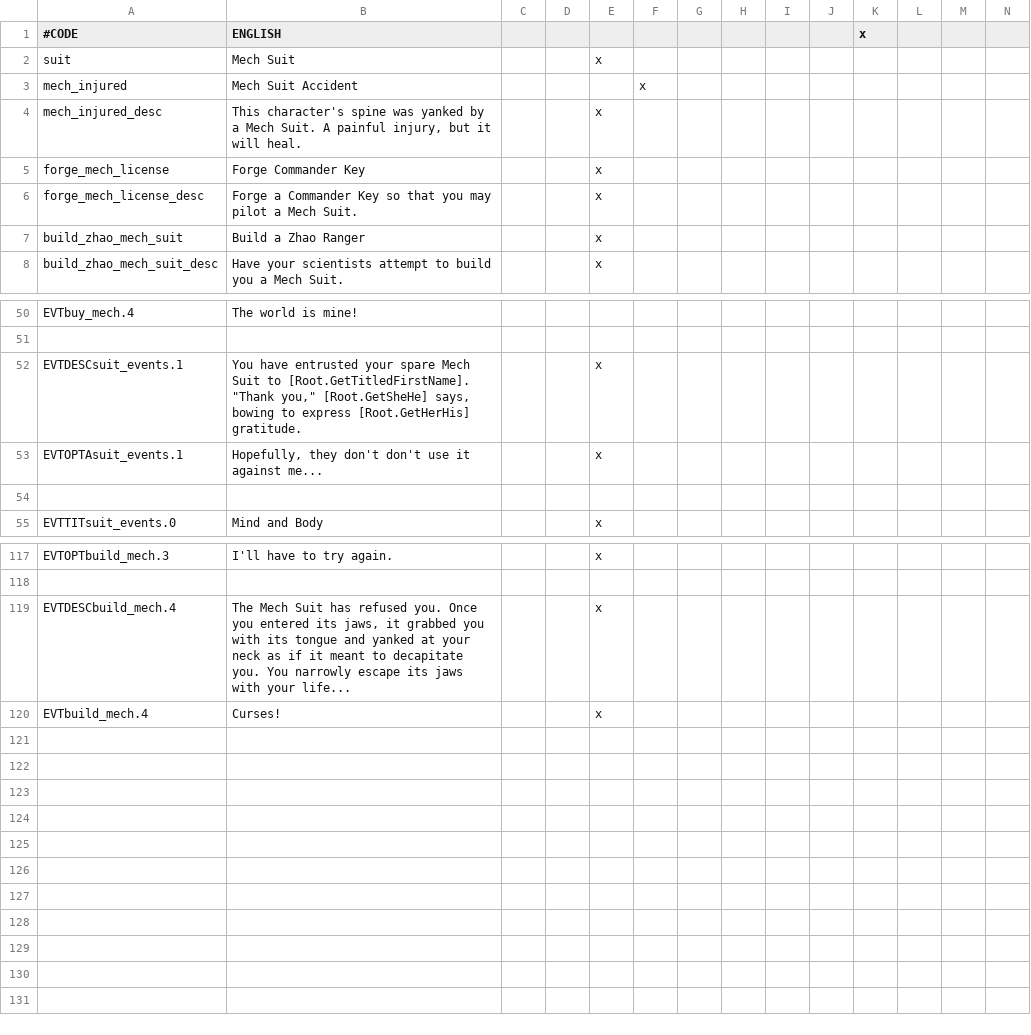
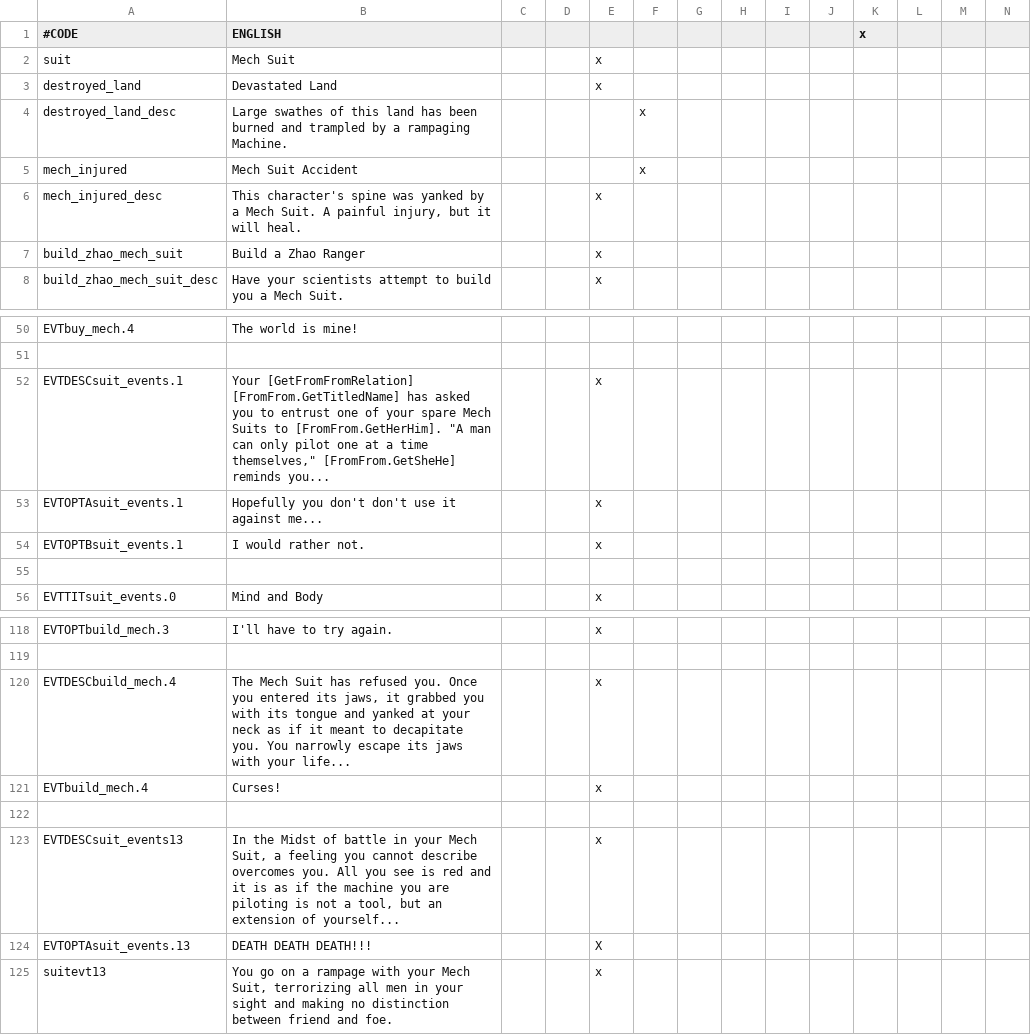
Before and after one commit to Zombaxx/MiddleMars, a CSV file: Middle Mars/localisation/mech_pilot_events.csv, drawn as a sheet; only a part is shown, gaps mark what is left out; removed rows and columns are numbered as before the commit, all else as after; rows hold the shown columns only; the diff names each change by its address in the sheet, - before the commit and + after, or states it on an @@ line.

```diff
--- a/Middle Mars/localisation/mech_pilot_events.csv
+++ b/Middle Mars/localisation/mech_pilot_events.csv
+row 3: destroyed_land | Devastated Land |  |  | x
+row 4: destroyed_land_desc | Large swathes of this land has been burned and trampled by a rampaging Machine. |  |  |  | x
-row 5: forge_mech_license | Forge Commander Key |  |  | x
-row 6: forge_mech_license_desc | Forge a Commander Key so that you may pilot a Mech Suit. |  |  | x
-B52 (ENGLISH): You have entrusted your spare Mech Suit to [Root.GetTitledFirstName]. "Thank you," [Root.GetSheHe] says, bowing to express [Root.GetHerHis] gratitude.
+B52 (ENGLISH): Your [GetFromFromRelation] [FromFrom.GetTitledName] has asked you to entrust one of your spare Mech Suits to [FromFrom.GetHerHim]. "A man can only pilot one at a time themselves," [FromFrom.GetSheHe] reminds you...
-B53 (ENGLISH): Hopefully, they don't don't…
+B53 (ENGLISH): Hopefully you don't don't…
+row 54: EVTOPTBsuit_events.1 | I would rather not. |  |  | x
+row 122: (empty)
+row 123: EVTDESCsuit_events13 | In the Midst of battle in your Mech Suit, a feeling you cannot describe overcomes you. All you see is red and it is as if the machine you are piloting is not a tool, but an extension of yourself... |  |  | x
+row 124: EVTOPTAsuit_events.13 | DEATH DEATH DEATH!!! |  |  | X
+row 125: suitevt13 | You go on a rampage with your Mech Suit, terrorizing all men in your sight and making no distinction between friend and foe. |  |  | x
```
Also changed, not shown: Middle Mars/localisation/00_mars_nicknames.csv, 12 other files.
